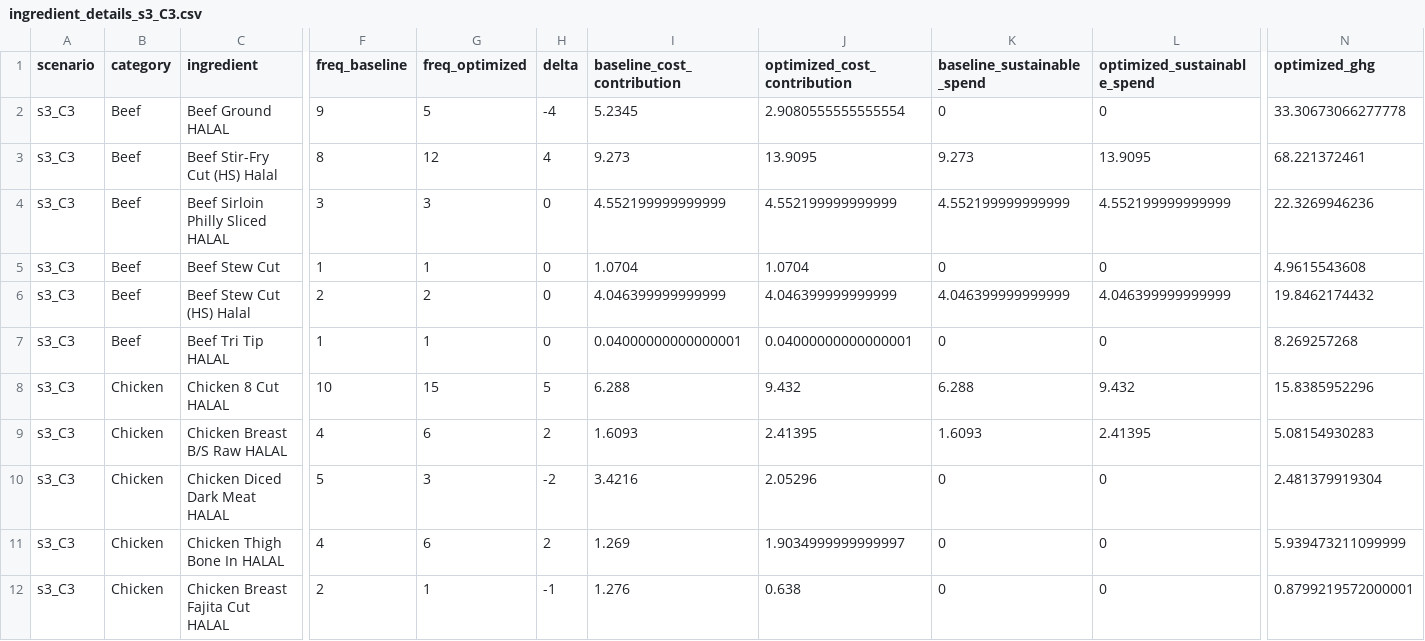
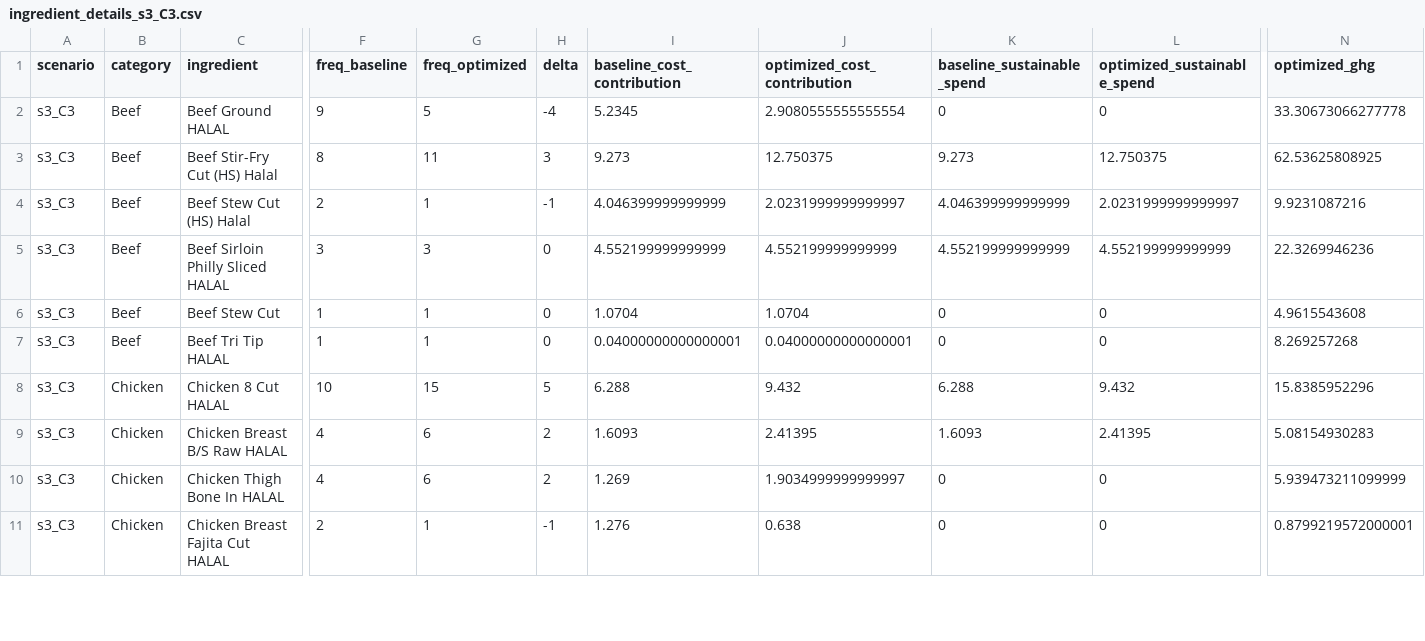
Before and after one commit to celestebasken/menustuff, a CSV file: All_in_R/Basic_Data/scenario_outputs/C3/ingredient_details_s3_C3.csv, drawn as a sheet; only a part is shown, gaps mark what is left out; removed rows and columns are numbered as before the commit, all else as after; rows hold the shown columns only; the diff covers the shown part only; the diff names each change by its address in the sheet, - before the commit and + after, or states it on an @@ line.

```diff
--- a/All_in_R/Basic_Data/scenario_outputs/C3/ingredient_details_s3_C3.csv
+++ b/All_in_R/Basic_Data/scenario_outputs/C3/ingredient_details_s3_C3.csv
-G3 (freq_optimized): 12
+G3 (freq_optimized): 11
-H3 (delta): 4
+H3 (delta): 3
-J3 (optimized_cost_contribution): 13.9095
+J3 (optimized_cost_contribution): 12.750375
-L3 (optimized_sustainable_spend): 13.9095
+L3 (optimized_sustainable_spend): 12.750375
-N3 (optimized_ghg): 68.221372461
+N3 (optimized_ghg): 62.53625808925
+row 4: s3_C3 | Beef | Beef Stew Cut (HS) Halal | 2 | 1 | -1 | 4.046399999999999 | 2.0231999999999997 | 4.046399999999999 | 2.0231999999999997 | 9.9231087216
-row 6: s3_C3 | Beef | Beef Stew Cut (HS) Halal | 2 | 2 | 0 | 4.046399999999999 | 4.046399999999999 | 4.046399999999999 | 4.046399999999999 | 19.8462174432
-row 10: s3_C3 | Chicken | Chicken Diced Dark Meat HALAL | 5 | 3 | -2 | 3.4216 | 2.05296 | 0 | 0 | 2.481379919304
```
Also changed, not shown: 2 added rows and 1 removed row elsewhere in this file, 29 other files.
